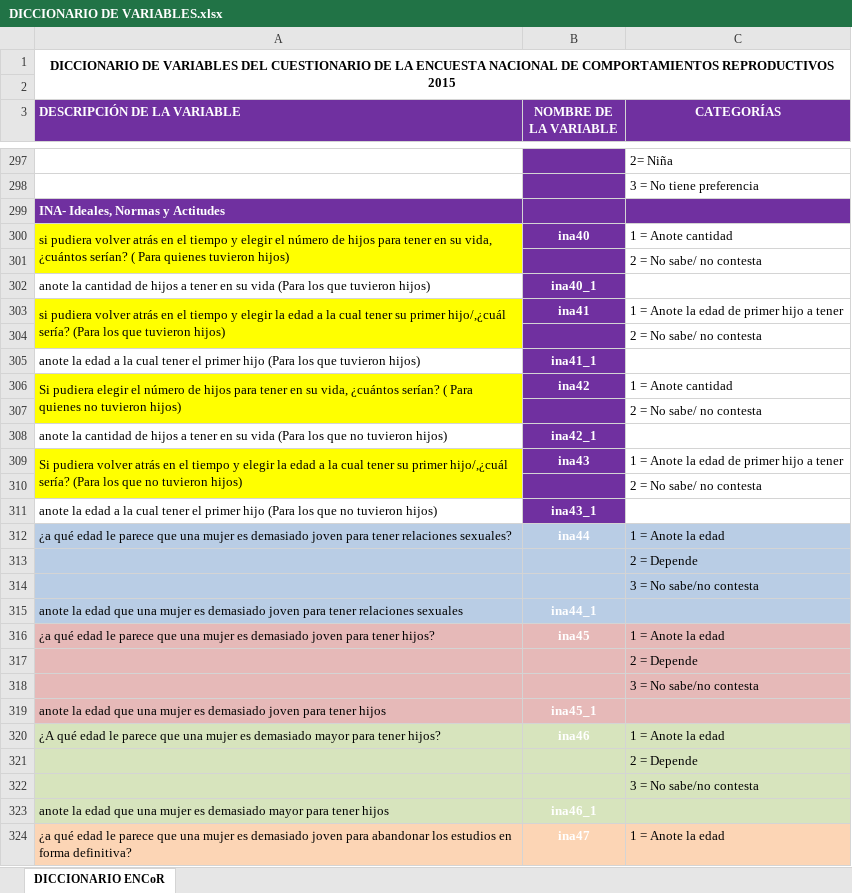
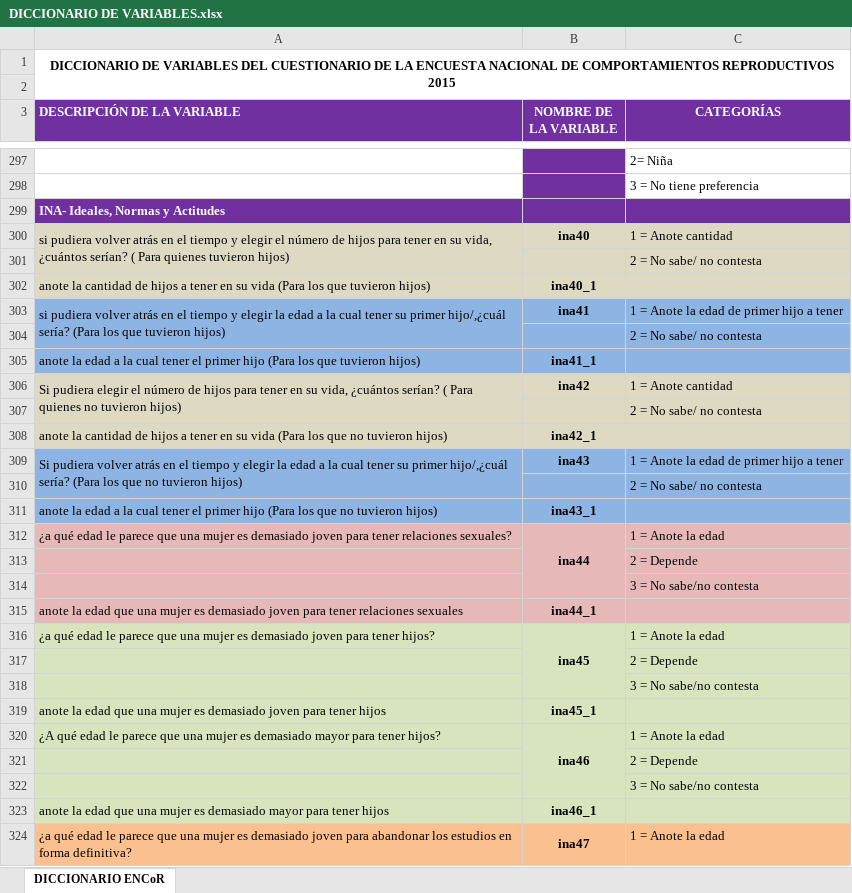
Before and after one commit to UnaImagen/AppENCoR, an Excel workbook: DICCIONARIO DE VARIABLES.xlsx, sheet DICCIONARIO ENCoR, drawn as a sheet; only a part is shown, gaps mark what is left out; values as stored, in another font and other column widths than the file's, no borders; the diff covers the shown part only; the diff names each change by its address in the sheet, - before the commit and + after, or states it on an @@ line.

Commit message:
diccionario

```diff
--- a/DICCIONARIO DE VARIABLES.xlsx (sheet DICCIONARIO ENCoR)
+++ b/DICCIONARIO DE VARIABLES.xlsx (sheet DICCIONARIO ENCoR)
-A300:A301 fill: #FFFF00
+A300:A301 fill: #DDD9C3
-B300 text colour: #FFFFFF
+B300 text colour: black
-B300:B302 fill: #7030A0
+B300:B302 fill: #DDD9C3
-C300:C302 fill: none
+C300:C302 fill: #DDD9C3
-A302 fill: none
+A302 fill: #DDD9C3
-B302:B303 text colour: #FFFFFF
+B302:B303 text colour: black
-A303:A304 fill: #FFFF00
+A303:A304 fill: #8EB4E3
-B303:B305 fill: #7030A0
+B303:B305 fill: #8EB4E3
-C303:C305 fill: none
+C303:C305 fill: #8EB4E3
-A305 fill: none
+A305 fill: #8EB4E3
-B305:B306 text colour: #FFFFFF
+B305:B306 text colour: black
-A306:A307 fill: #FFFF00
+A306:A307 fill: #DDD9C3
-B306:B308 fill: #7030A0
+B306:B308 fill: #DDD9C3
-C306:C308 fill: none
+C306:C308 fill: #DDD9C3
-A308 fill: none
+A308 fill: #DDD9C3
-B308:B309 text colour: #FFFFFF
+B308:B309 text colour: black
-A309:A310 fill: #FFFF00
+A309:A310 fill: #8EB4E3
-B309:B311 fill: #7030A0
+B309:B311 fill: #8EB4E3
-C309:C311 fill: none
+C309:C311 fill: #8EB4E3
-A311 fill: none
+A311 fill: #8EB4E3
-B311:B312 text colour: #FFFFFF
+B311:B312 text colour: black
-A312:C315 fill: #B9CDE5
+A312:C315 fill: #E6B9B8
+B312:B314 merged
-B315:B316 text colour: #FFFFFF
+B315:B316 text colour: black
-A316:C319 fill: #E6B9B8
+A316:C319 fill: #D7E4BD
+B316:B318 merged
-B319:B320 text colour: #FFFFFF
+B319:B320 text colour: black
+B320:B322 merged
-B323:B324 text colour: #FFFFFF
+B323:B324 text colour: black
-A324:C324 fill: #FCD5B5
+A324:C324 fill: #FAC090
+B324:B326 merged
```
Also changed, not shown: cell formats and merged cells elsewhere in this sheet.
